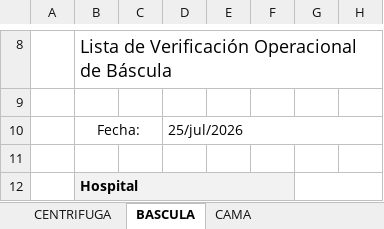
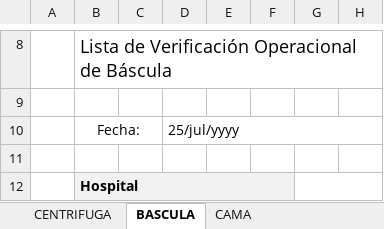
Before and after one commit to BlackJudaz/Hojas-de-verificacion, an Excel workbook: datos/Hojas_de_verificacion.xlsx, sheet BASCULA, drawn as a sheet; only a part is shown, gaps mark what is left out; values as stored, in another font and other column widths than the file's, no borders; charts and pictures not drawn; the diff names each change by its address in the sheet, - before the commit and + after, or states it on an @@ line.

```diff
--- a/datos/Hojas_de_verificacion.xlsx (sheet BASCULA)
+++ b/datos/Hojas_de_verificacion.xlsx (sheet BASCULA)
-D10: 25/jul/2026
+D10: 25/jul/yyyy
```
Also changed, not shown: sheet MONITOR DE SIGNOS VITALES, sheet DESFIBRILADOR, sheet SIERRA, sheet CENTRIFUGA, sheet UNIDAD DE ELECTROCIRUGIA, sheet MESA DE EXPLORACION, 2 more sheets, charts or pictures, 9 other files.
